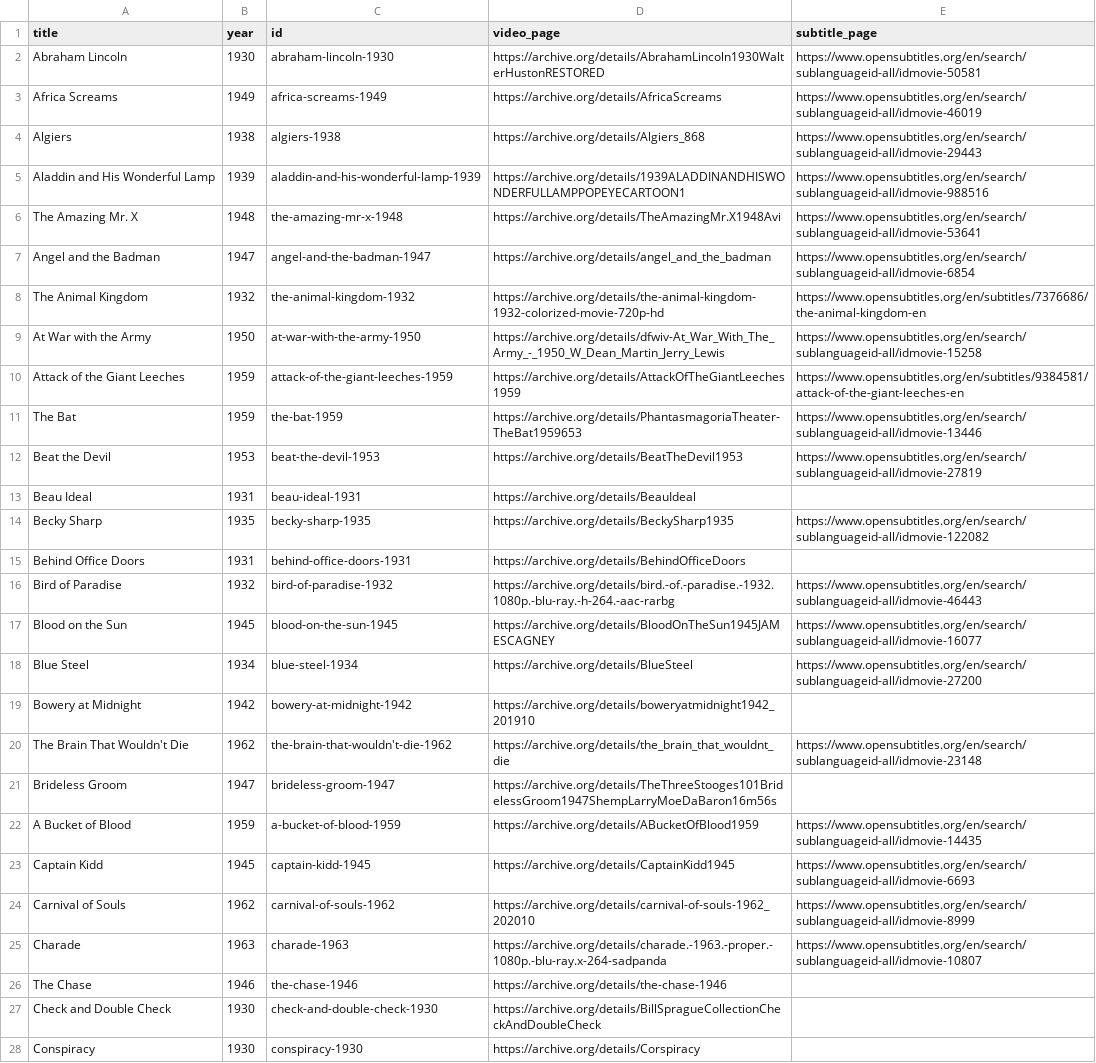
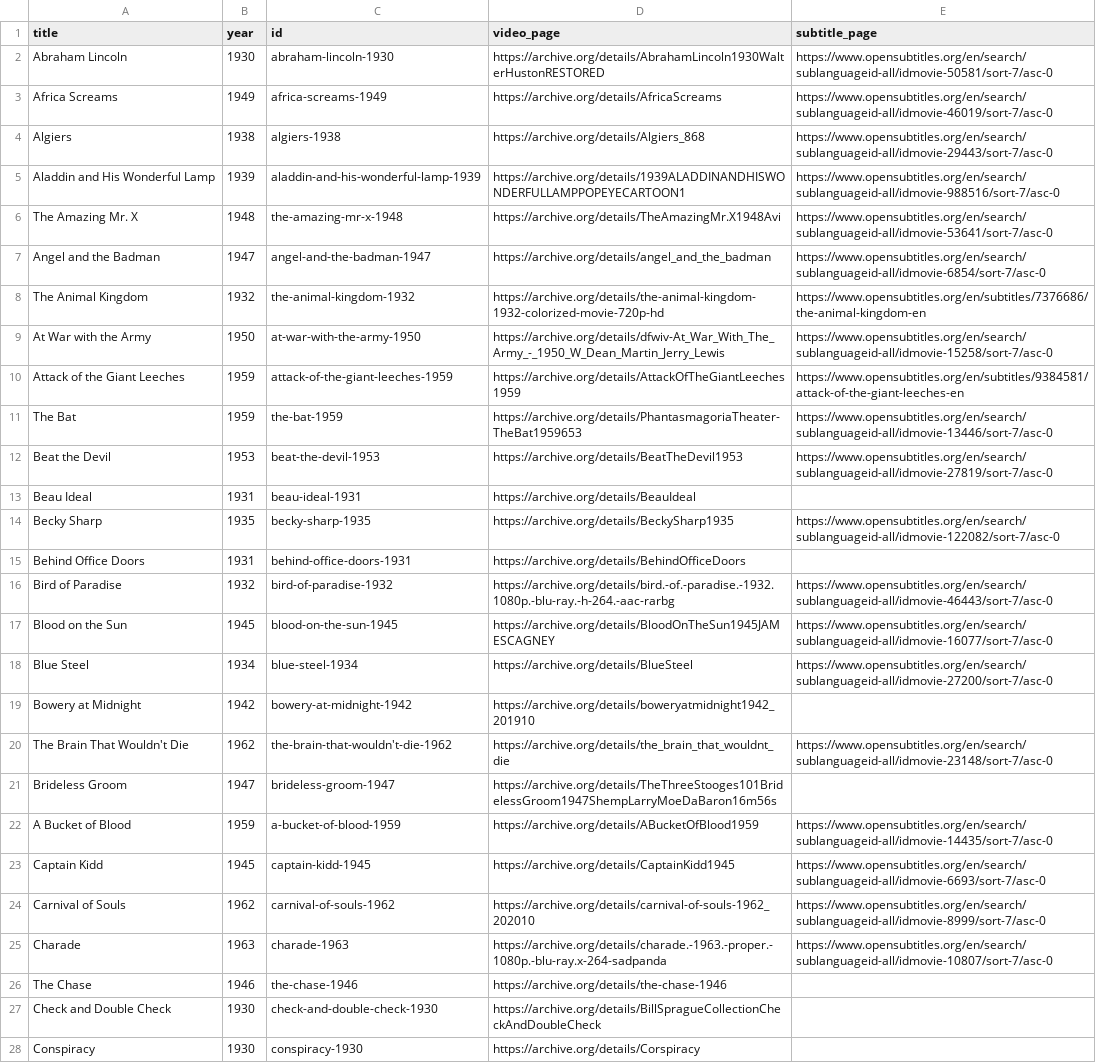
Before and after one commit to stefanbohacek/public-domain-film-quote-search, a CSV file: data/data.csv, drawn as a sheet; only a part is shown; the diff covers the shown part only; the diff names each change by its address in the sheet, - before the commit and + after, or states it on an @@ line.

Commit message:
Always show subtitles sorted by number of downloads.

```diff
--- a/data/data.csv
+++ b/data/data.csv
-E2 (subtitle_page): https://www.opensubtitles.org/en/search/sublanguageid-all/idmovie-50581
+E2 (subtitle_page): https://www.opensubtitles.org/en/search/sublanguageid-all/idmovie-50581/sort-7/asc-0
-E3 (subtitle_page): https://www.opensubtitles.org/en/search/sublanguageid-all/idmovie-46019
+E3 (subtitle_page): https://www.opensubtitles.org/en/search/sublanguageid-all/idmovie-46019/sort-7/asc-0
-E4 (subtitle_page): https://www.opensubtitles.org/en/search/sublanguageid-all/idmovie-29443
+E4 (subtitle_page): https://www.opensubtitles.org/en/search/sublanguageid-all/idmovie-29443/sort-7/asc-0
-E5 (subtitle_page): https://www.opensubtitles.org/en/search/sublanguageid-all/idmovie-988516
+E5 (subtitle_page): https://www.opensubtitles.org/en/search/sublanguageid-all/idmovie-988516/sort-7/asc-0
-E6 (subtitle_page): https://www.opensubtitles.org/en/search/sublanguageid-all/idmovie-53641
+E6 (subtitle_page): https://www.opensubtitles.org/en/search/sublanguageid-all/idmovie-53641/sort-7/asc-0
-E7 (subtitle_page): https://www.opensubtitles.org/en/search/sublanguageid-all/idmovie-6854
+E7 (subtitle_page): https://www.opensubtitles.org/en/search/sublanguageid-all/idmovie-6854/sort-7/asc-0
-E9 (subtitle_page): https://www.opensubtitles.org/en/search/sublanguageid-all/idmovie-15258
+E9 (subtitle_page): https://www.opensubtitles.org/en/search/sublanguageid-all/idmovie-15258/sort-7/asc-0
-E11 (subtitle_page): https://www.opensubtitles.org/en/search/sublanguageid-all/idmovie-13446
+E11 (subtitle_page): https://www.opensubtitles.org/en/search/sublanguageid-all/idmovie-13446/sort-7/asc-0
-E12 (subtitle_page): https://www.opensubtitles.org/en/search/sublanguageid-all/idmovie-27819
+E12 (subtitle_page): https://www.opensubtitles.org/en/search/sublanguageid-all/idmovie-27819/sort-7/asc-0
-E14 (subtitle_page): https://www.opensubtitles.org/en/search/sublanguageid-all/idmovie-122082
+E14 (subtitle_page): https://www.opensubtitles.org/en/search/sublanguageid-all/idmovie-122082/sort-7/asc-0
-E16 (subtitle_page): https://www.opensubtitles.org/en/search/sublanguageid-all/idmovie-46443
+E16 (subtitle_page): https://www.opensubtitles.org/en/search/sublanguageid-all/idmovie-46443/sort-7/asc-0
-E17 (subtitle_page): https://www.opensubtitles.org/en/search/sublanguageid-all/idmovie-16077
+E17 (subtitle_page): https://www.opensubtitles.org/en/search/sublanguageid-all/idmovie-16077/sort-7/asc-0
-E18 (subtitle_page): https://www.opensubtitles.org/en/search/sublanguageid-all/idmovie-27200
+E18 (subtitle_page): https://www.opensubtitles.org/en/search/sublanguageid-all/idmovie-27200/sort-7/asc-0
-E20 (subtitle_page): https://www.opensubtitles.org/en/search/sublanguageid-all/idmovie-23148
+E20 (subtitle_page): https://www.opensubtitles.org/en/search/sublanguageid-all/idmovie-23148/sort-7/asc-0
-E22 (subtitle_page): https://www.opensubtitles.org/en/search/sublanguageid-all/idmovie-14435
+E22 (subtitle_page): https://www.opensubtitles.org/en/search/sublanguageid-all/idmovie-14435/sort-7/asc-0
-E23 (subtitle_page): https://www.opensubtitles.org/en/search/sublanguageid-all/idmovie-6693
+E23 (subtitle_page): https://www.opensubtitles.org/en/search/sublanguageid-all/idmovie-6693/sort-7/asc-0
-E24 (subtitle_page): https://www.opensubtitles.org/en/search/sublanguageid-all/idmovie-8999
+E24 (subtitle_page): https://www.opensubtitles.org/en/search/sublanguageid-all/idmovie-8999/sort-7/asc-0
-E25 (subtitle_page): https://www.opensubtitles.org/en/search/sublanguageid-all/idmovie-10807
+E25 (subtitle_page): https://www.opensubtitles.org/en/search/sublanguageid-all/idmovie-10807/sort-7/asc-0
```
Also changed, not shown: 73 edited cells elsewhere in this file.
